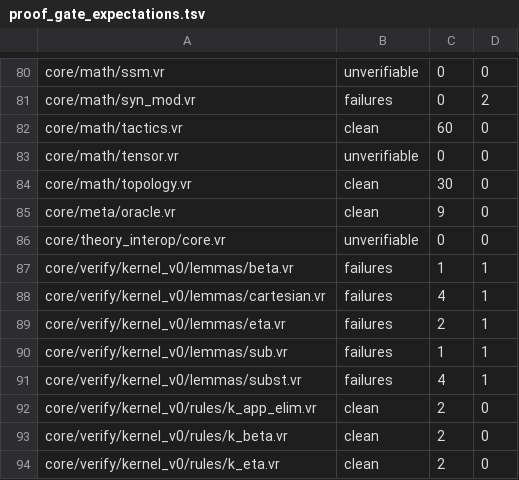
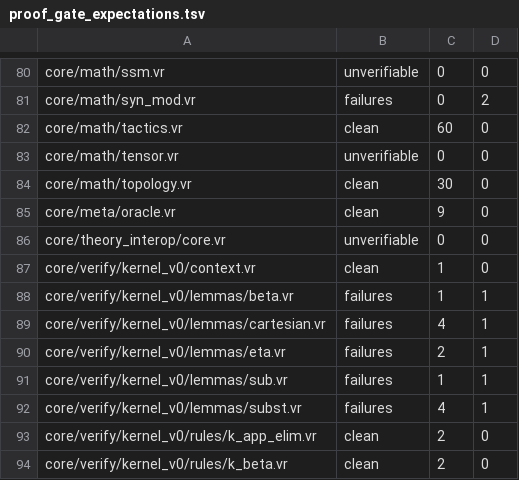
Before and after one commit to verum-lang/verum, a TSV file: scripts/ci/proof_gate_expectations.tsv, drawn as a sheet; only a part is shown, gaps mark what is left out; the shorter side is filled out with more unchanged rows; the diff names each change by its address in the sheet, - before the commit and + after, or states it on an @@ line.

Commit message:
test(ci): ratchet the last contract-bearing file outside the proof manifest
core/verify/kernel_v0/context.vr carries requires/ensures on a function and
was not in proof_gate_expectations.tsv, so nothing would have noticed it
regressing. Measured with the same binary the gate uses: 1 proved, 0 failed,
0 timeout, 0 skipped — recorded as clean.

With this row the count of contract-bearing files outside the manifest is
zero.

The number that matters here is smaller than it first looks, and the
correction is worth recording. core/ carries 384 requires and 801 ensures,
and 147 files contain one — but 141 of those carry them only on axioms and
theorems, where there is nothing to prove and `verum verify` correctly
reports "0 proved, 0 failed". Only six files put a contract on a function,
for nine clauses in total, and five were already ratcheted.

Contracts themselves are enforced, contrary to what checking alone suggests:
verum check and verum run ignore them by design, and verum verify reports
"Violates: call to 'f' requires x > 0 (precondition)" on a violating call
site. Refinement types are the other half of the same story and are enforced
without the verify pass — a violating literal is E500 at check time and a
violating variable trips a runtime assertion.

```diff
--- a/scripts/ci/proof_gate_expectations.tsv
+++ b/scripts/ci/proof_gate_expectations.tsv
+row 87: core/verify/kernel_v0/context.vr | clean | 1 | 0
```
